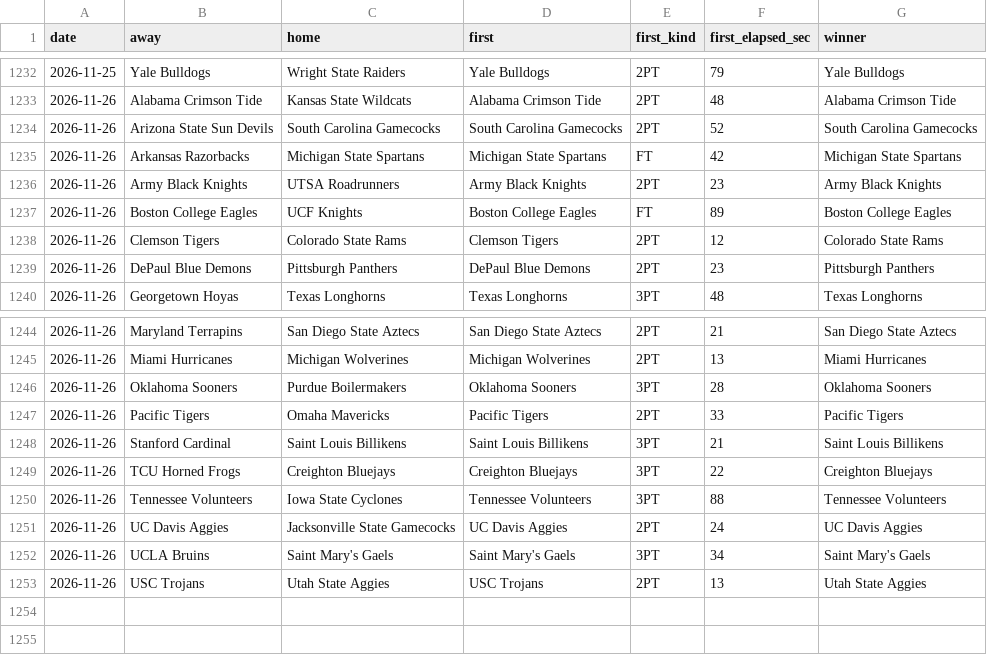
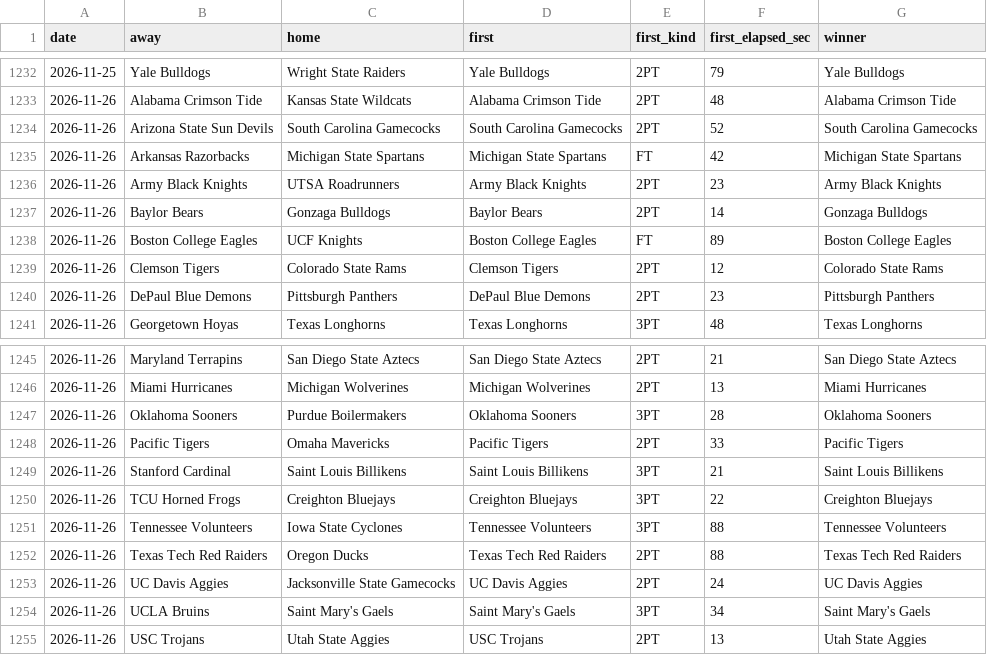
Before and after one commit to michaellvenuti-ops/mv_magic, a CSV file: pc-data/ncaab-first-score-games.csv, drawn as a sheet; only a part is shown, gaps mark what is left out.

Commit message:
pc-scans sync: pc-data/ncaab-first-score-games.csv

```diff
--- a/pc-data/ncaab-first-score-games.csv
+++ b/pc-data/ncaab-first-score-games.csv
@@ -1236,2 +1236,3 @@ date,away,home,first,first_kind,first_elapsed_sec,winner
 2026-11-26,Army Black Knights,UTSA Roadrunners,Army Black Knights,2PT,23,Army Black Knights
+2026-11-26,Baylor Bears,Gonzaga Bulldogs,Baylor Bears,2PT,14,Gonzaga Bulldogs
 2026-11-26,Boston College Eagles,UCF Knights,Boston College Eagles,FT,89,Boston College Eagles
@@ -1250,2 +1251,3 @@ date,away,home,first,first_kind,first_elapsed_sec,winner
 2026-11-26,Tennessee Volunteers,Iowa State Cyclones,Tennessee Volunteers,3PT,88,Tennessee Volunteers
+2026-11-26,Texas Tech Red Raiders,Oregon Ducks,Texas Tech Red Raiders,2PT,88,Texas Tech Red Raiders
 2026-11-26,UC Davis Aggies,Jacksonville State Gamecocks,UC Davis Aggies,2PT,24,UC Davis Aggies
```
